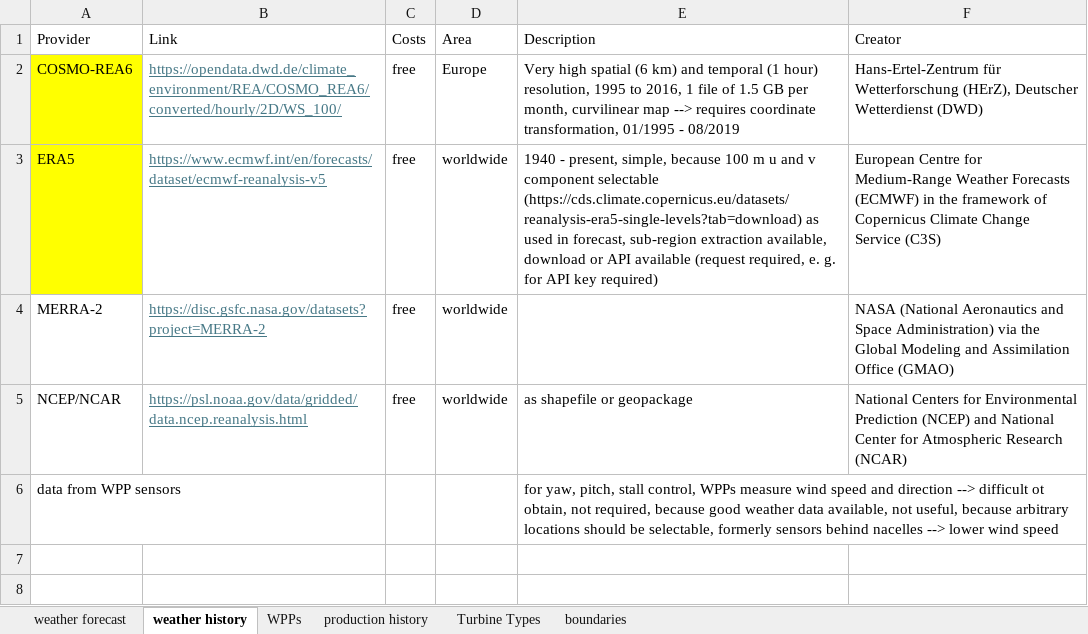
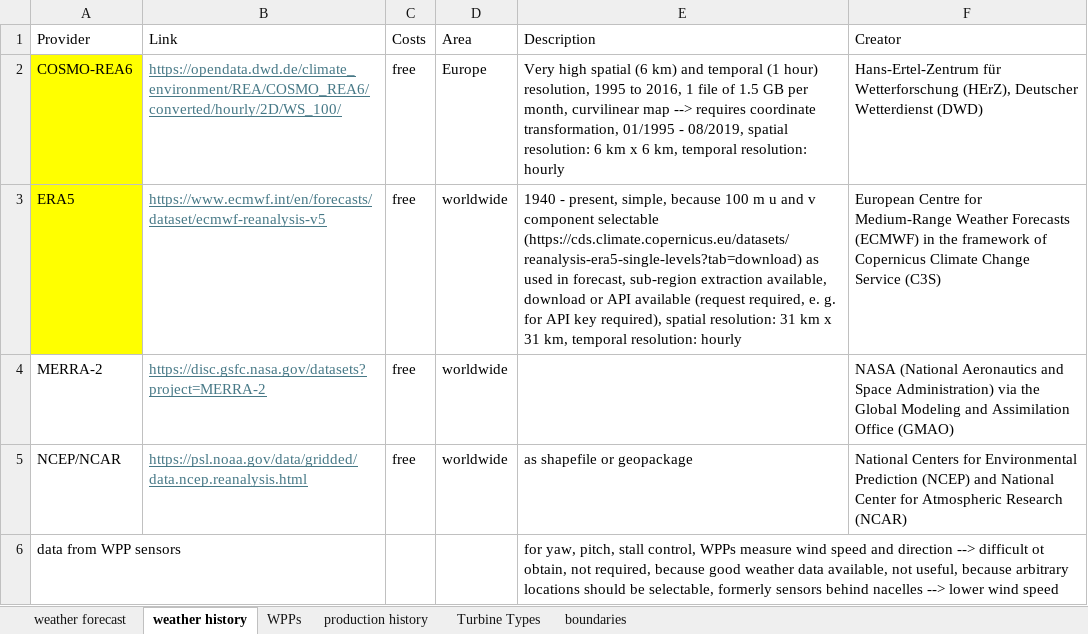
Before and after one commit to el-gif/Webapp, an Excel workbook: data/Data_Model.xlsx, sheet weather history, drawn as a sheet; values as stored, in another font and other column widths than the file's, no borders; table styles not drawn; the diff names each change by its address in the sheet, - before the commit and + after, or states it on an @@ line.

```diff
--- a/data/Data_Model.xlsx (sheet weather history)
+++ b/data/Data_Model.xlsx (sheet weather history)
-E2 (Description): …01/1995 - 08/2019
+E2 (Description): …01/1995 - 08/2019, spatial resolution: 6 km x 6 km, temporal resolution: hourly
-E3 (Description): …API key required)
+E3 (Description): …API key required), spatial resolution: 31 km x 31 km, temporal resolution: hourly
```
Also changed, not shown: 3 other files.
